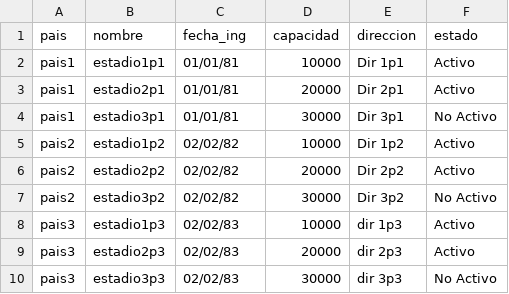
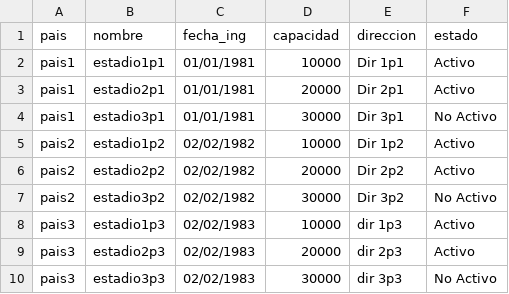
Before and after one commit to DouglasSochC/MIA_Proyecto2, a CSV file: backend/archivos_carga/estadios2.csv, drawn as a sheet.

```diff
--- a/backend/archivos_carga/estadios2.csv
+++ b/backend/archivos_carga/estadios2.csv
@@ -1,10 +1,10 @@
 pais,nombre,fecha_ing,capacidad,direccion,estado
-pais1,estadio1p1,01/01/81,10000,Dir 1p1,Activo
-pais1,estadio2p1,01/01/81,20000,Dir 2p1,Activo
-pais1,estadio3p1,01/01/81,30000,Dir 3p1,No Activo
-pais2,estadio1p2,02/02/82,10000,Dir 1p2,Activo
-pais2,estadio2p2,02/02/82,20000,Dir 2p2,Activo
-pais2,estadio3p2,02/02/82,30000,Dir 3p2,No Activo
-pais3,estadio1p3,02/02/83,10000,dir 1p3,Activo
-pais3,estadio2p3,02/02/83,20000,dir 2p3,Activo
-pais3,estadio3p3,02/02/83,30000,dir 3p3,No Activo
+pais1,estadio1p1,01/01/1981,10000,Dir 1p1,Activo
+pais1,estadio2p1,01/01/1981,20000,Dir 2p1,Activo
+pais1,estadio3p1,01/01/1981,30000,Dir 3p1,No Activo
+pais2,estadio1p2,02/02/1982,10000,Dir 1p2,Activo
+pais2,estadio2p2,02/02/1982,20000,Dir 2p2,Activo
+pais2,estadio3p2,02/02/1982,30000,Dir 3p2,No Activo
+pais3,estadio1p3,02/02/1983,10000,dir 1p3,Activo
+pais3,estadio2p3,02/02/1983,20000,dir 2p3,Activo
+pais3,estadio3p3,02/02/1983,30000,dir 3p3,No Activo
```
Also changed, not shown: backend/archivos_carga/incidencias2.csv, backend/archivos_carga/jugador2.csv, 16 other files.
